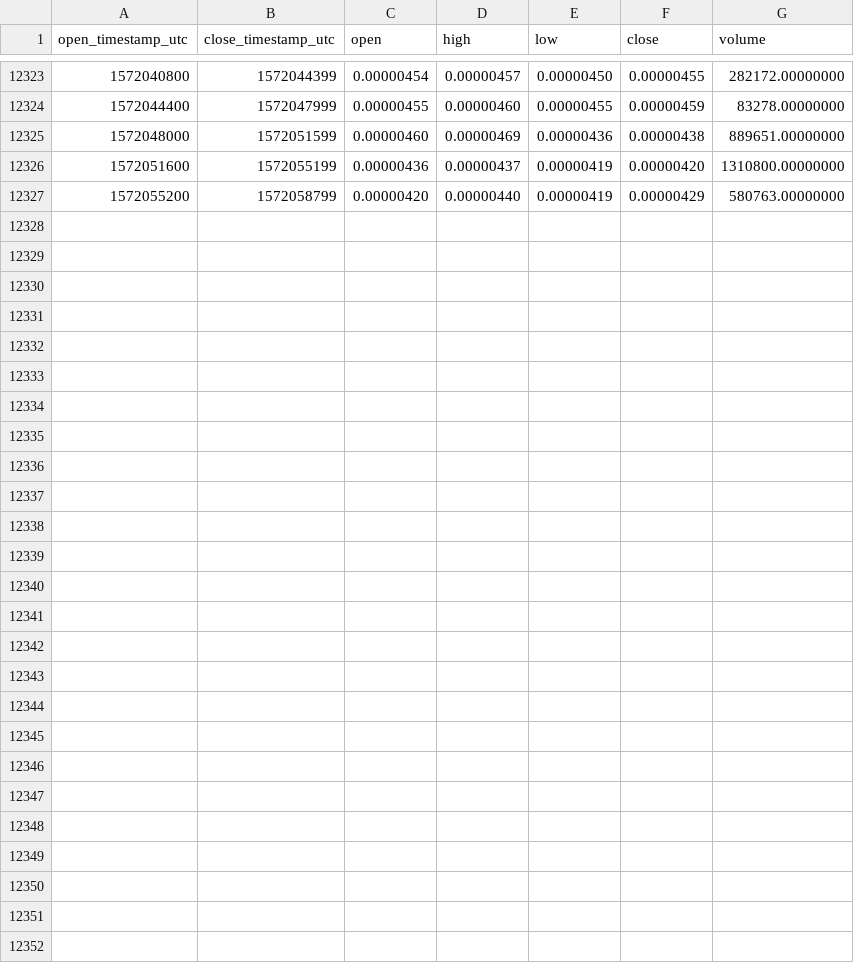
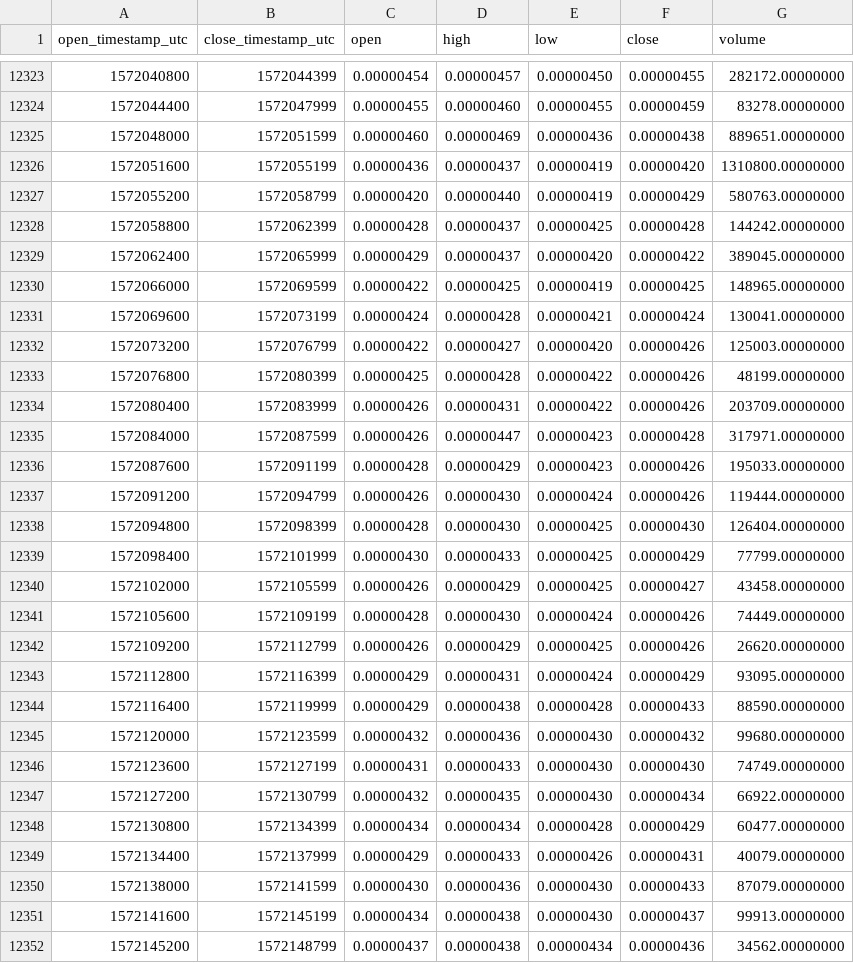
Before and after one commit to cryptobigbro/binance-CVCBTC, a CSV file: binance-CVCBTC-1h.csv, drawn as a sheet; only a part is shown, gaps mark what is left out.

Commit message:
Update OHLCV data.

```diff
--- a/binance-CVCBTC-1h.csv
+++ b/binance-CVCBTC-1h.csv
@@ -12327 +12327,26 @@ open_timestamp_utc,close_timestamp_utc,open,high,low,close,volume
 1572055200,1572058799,0.00000420,0.00000440,0.00000419,0.00000429,580763.00000000
+1572058800,1572062399,0.00000428,0.00000437,0.00000425,0.00000428,144242.00000000
+1572062400,1572065999,0.00000429,0.00000437,0.00000420,0.00000422,389045.00000000
+1572066000,1572069599,0.00000422,0.00000425,0.00000419,0.00000425,148965.00000000
+1572069600,1572073199,0.00000424,0.00000428,0.00000421,0.00000424,130041.00000000
+1572073200,1572076799,0.00000422,0.00000427,0.00000420,0.00000426,125003.00000000
+1572076800,1572080399,0.00000425,0.00000428,0.00000422,0.00000426,48199.00000000
+1572080400,1572083999,0.00000426,0.00000431,0.00000422,0.00000426,203709.00000000
+1572084000,1572087599,0.00000426,0.00000447,0.00000423,0.00000428,317971.00000000
+1572087600,1572091199,0.00000428,0.00000429,0.00000423,0.00000426,195033.00000000
+1572091200,1572094799,0.00000426,0.00000430,0.00000424,0.00000426,119444.00000000
+1572094800,1572098399,0.00000428,0.00000430,0.00000425,0.00000430,126404.00000000
+1572098400,1572101999,0.00000430,0.00000433,0.00000425,0.00000429,77799.00000000
+1572102000,1572105599,0.00000426,0.00000429,0.00000425,0.00000427,43458.00000000
+1572105600,1572109199,0.00000428,0.00000430,0.00000424,0.00000426,74449.00000000
+1572109200,1572112799,0.00000426,0.00000429,0.00000425,0.00000426,26620.00000000
+1572112800,1572116399,0.00000429,0.00000431,0.00000424,0.00000429,93095.00000000
+1572116400,1572119999,0.00000429,0.00000438,0.00000428,0.00000433,88590.00000000
+1572120000,1572123599,0.00000432,0.00000436,0.00000430,0.00000432,99680.00000000
+1572123600,1572127199,0.00000431,0.00000433,0.00000430,0.00000430,74749.00000000
+1572127200,1572130799,0.00000432,0.00000435,0.00000430,0.00000434,66922.00000000
+1572130800,1572134399,0.00000434,0.00000434,0.00000428,0.00000429,60477.00000000
+1572134400,1572137999,0.00000429,0.00000433,0.00000426,0.00000431,40079.00000000
+1572138000,1572141599,0.00000430,0.00000436,0.00000430,0.00000433,87079.00000000
+1572141600,1572145199,0.00000434,0.00000438,0.00000430,0.00000437,99913.00000000
+1572145200,1572148799,0.00000437,0.00000438,0.00000434,0.00000436,34562.00000000
```
Also changed, not shown: binance-CVCBTC-1d.csv.
